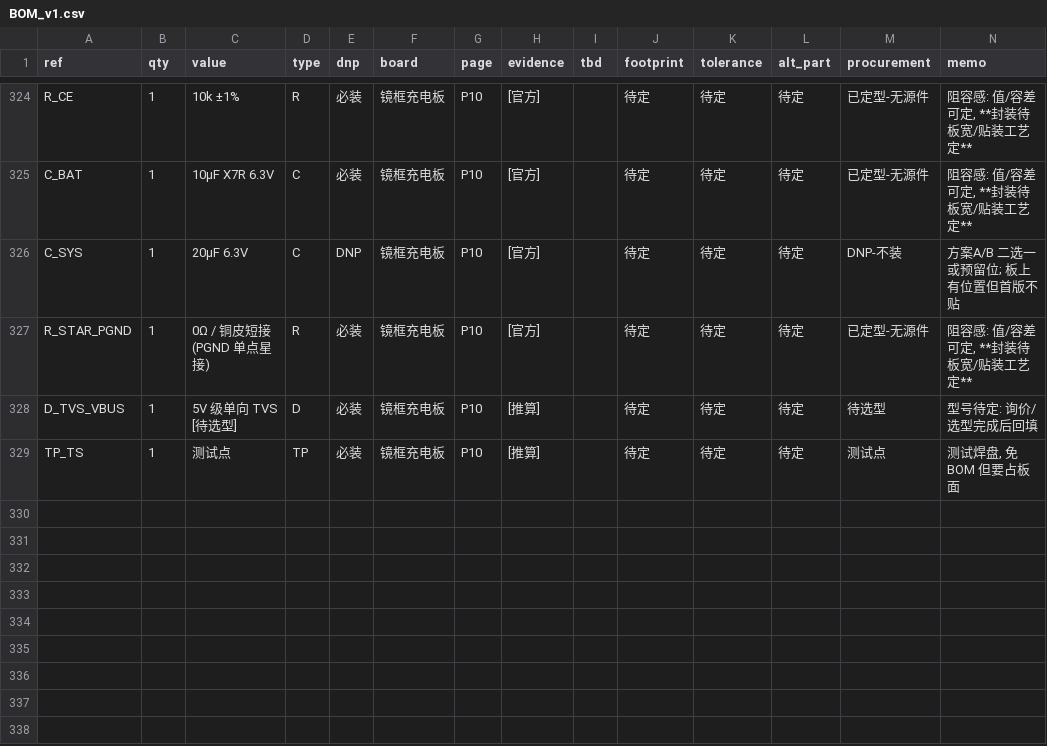
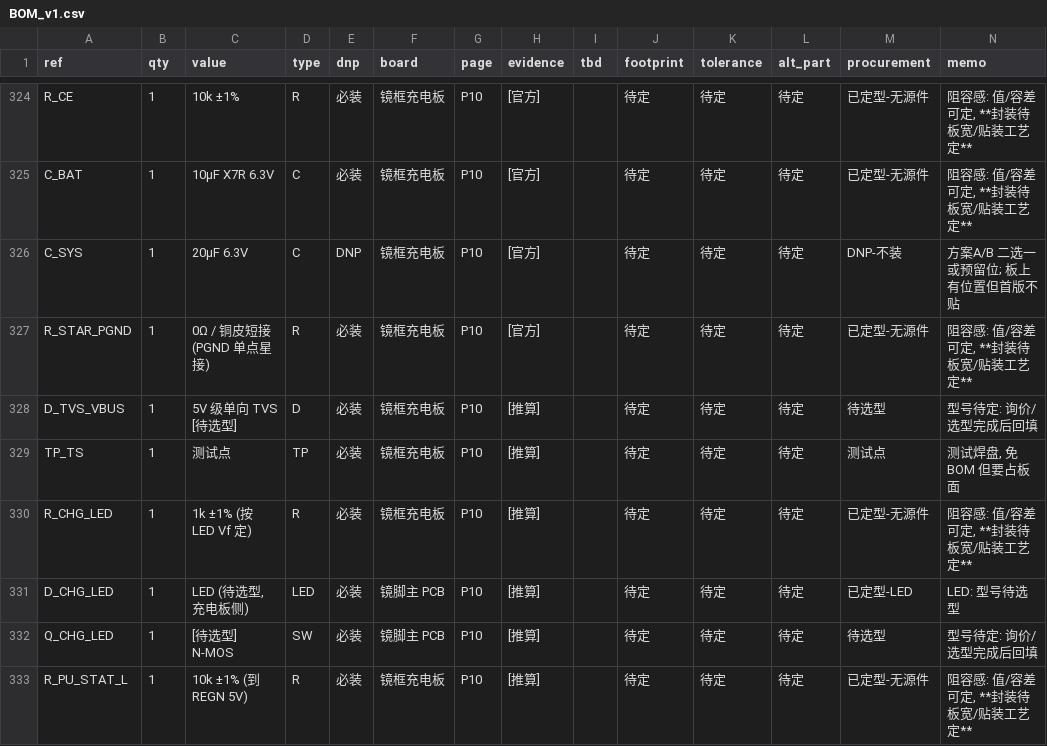
Before and after one commit to yuewuya20180928/OD_GLASS, a CSV file: projects/smart_glasses/HW/BOM_v1.csv, drawn as a sheet; only a part is shown, gaps mark what is left out.

```diff
--- a/projects/smart_glasses/HW/BOM_v1.csv
+++ b/projects/smart_glasses/HW/BOM_v1.csv
@@ -329 +329,5 @@ D_TVS_VBUS,1,5V 级单向 TVS [待选型],D,必装,镜框充电板,P10,[推算],
 TP_TS,1,测试点,TP,必装,镜框充电板,P10,[推算],,待定,待定,待定,测试点,"测试焊盘, 免 BOM 但要占板面"
+R_CHG_LED,1,1k ±1% (按 LED Vf 定),R,必装,镜框充电板,P10,[推算],,待定,待定,待定,已定型-无源件,"阻容感: 值/容差可定, **封装待板宽/贴装工艺定**"
+D_CHG_LED,1,"LED (待选型, 充电板侧)",LED,必装,镜脚主 PCB,P10,[推算],,待定,待定,待定,已定型-LED,LED: 型号待选型
+Q_CHG_LED,1,[待选型] N-MOS,SW,必装,镜脚主 PCB,P10,[推算],,待定,待定,待定,待选型,型号待定: 询价/选型完成后回填
+R_PU_STAT_L,1,10k ±1% (到 REGN 5V),R,必装,镜框充电板,P10,[推算],,待定,待定,待定,已定型-无源件,"阻容感: 值/容差可定, **封装待板宽/贴装工艺定**"
```
Also changed, not shown: projects/smart_glasses/HW/netlist_v1.csv, 26 other files.
